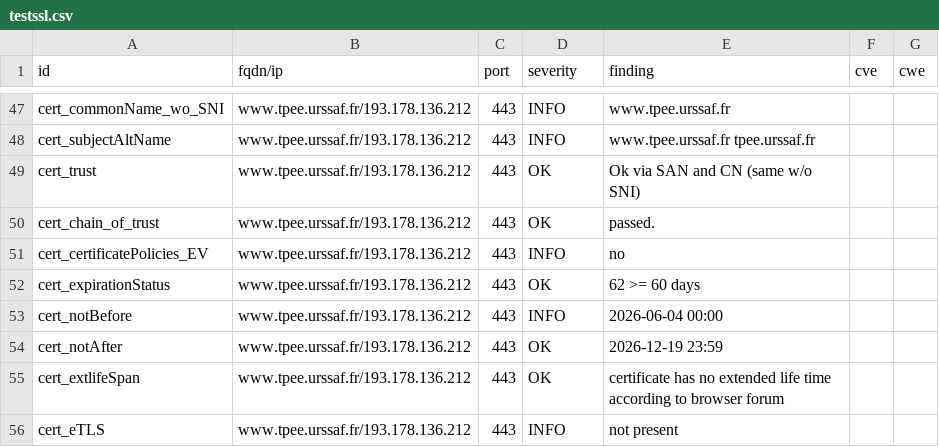
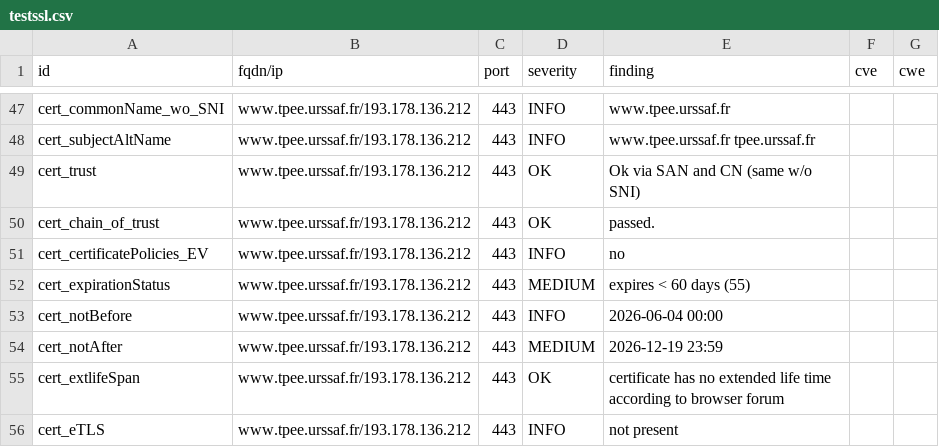
Before and after one commit to dokube/dashlord-ucn, a CSV file: results/aHR0cHM6Ly93d3cudHBlZS51cnNzYWYuZnI=/testssl.csv, drawn as a sheet; only a part is shown, gaps mark what is left out.

```diff
--- a/results/aHR0cHM6Ly93d3cudHBlZS51cnNzYWYuZnI=/testssl.csv
+++ b/results/aHR0cHM6Ly93d3cudHBlZS51cnNzYWYuZnI=/testssl.csv
@@ -51,5 +51,5 @@
 "cert_certificatePolicies_EV","www.tpee.urssaf.fr/193.178.136.212","443","INFO","no","",""
-"cert_expirationStatus","www.tpee.urssaf.fr/193.178.136.212","443","OK","62 >= 60 days","",""
+"cert_expirationStatus","www.tpee.urssaf.fr/193.178.136.212","443","MEDIUM","expires < 60 days (55)","",""
 "cert_notBefore","www.tpee.urssaf.fr/193.178.136.212","443","INFO","2026-06-04 00:00","",""
-"cert_notAfter","www.tpee.urssaf.fr/193.178.136.212","443","OK","2026-12-19 23:59","",""
+"cert_notAfter","www.tpee.urssaf.fr/193.178.136.212","443","MEDIUM","2026-12-19 23:59","",""
 "cert_extlifeSpan","www.tpee.urssaf.fr/193.178.136.212","443","OK","certificate has no extended life time according to browser forum","",""
```
Also changed, not shown: 9 other files.
